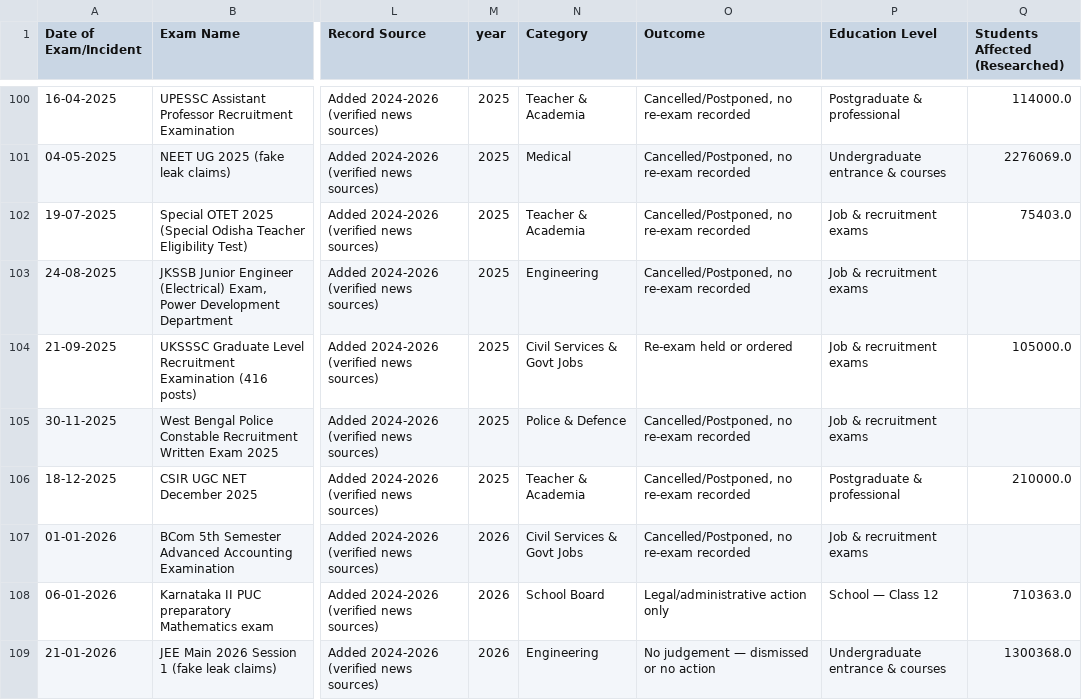
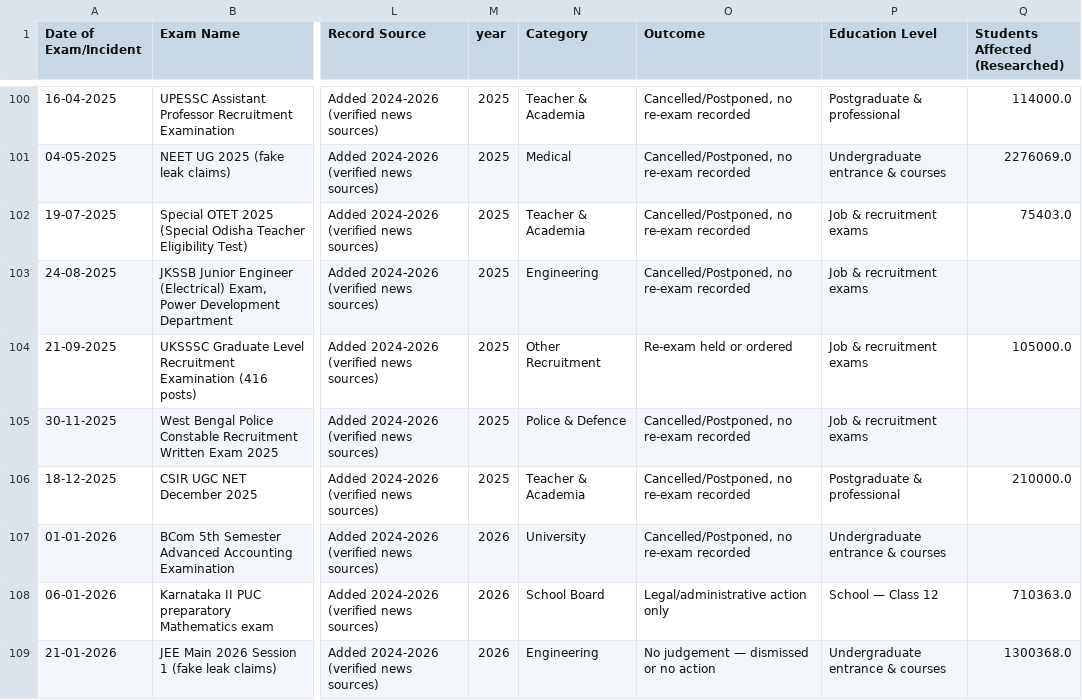
Before and after one commit to aakritigupta0408/TheAakritiGupta.com, a CSV file: public/paperleaks/india_paper_leaks_2014_2026.csv, drawn as a sheet; only a part is shown, gaps mark what is left out; the diff names each change by its address in the sheet, - before the commit and + after, or states it on an @@ line.

```diff
--- a/public/paperleaks/india_paper_leaks_2014_2026.csv
+++ b/public/paperleaks/india_paper_leaks_2014_2026.csv
-N104 (Category): Civil Services & Govt Jobs
+N104 (Category): Other Recruitment
-N107 (Category): Civil Services & Govt Jobs
+N107 (Category): University
-P107 (Education Level): Job & recruitment exams
+P107 (Education Level): Undergraduate entrance & courses
```
Also changed, not shown: 3 other files.
